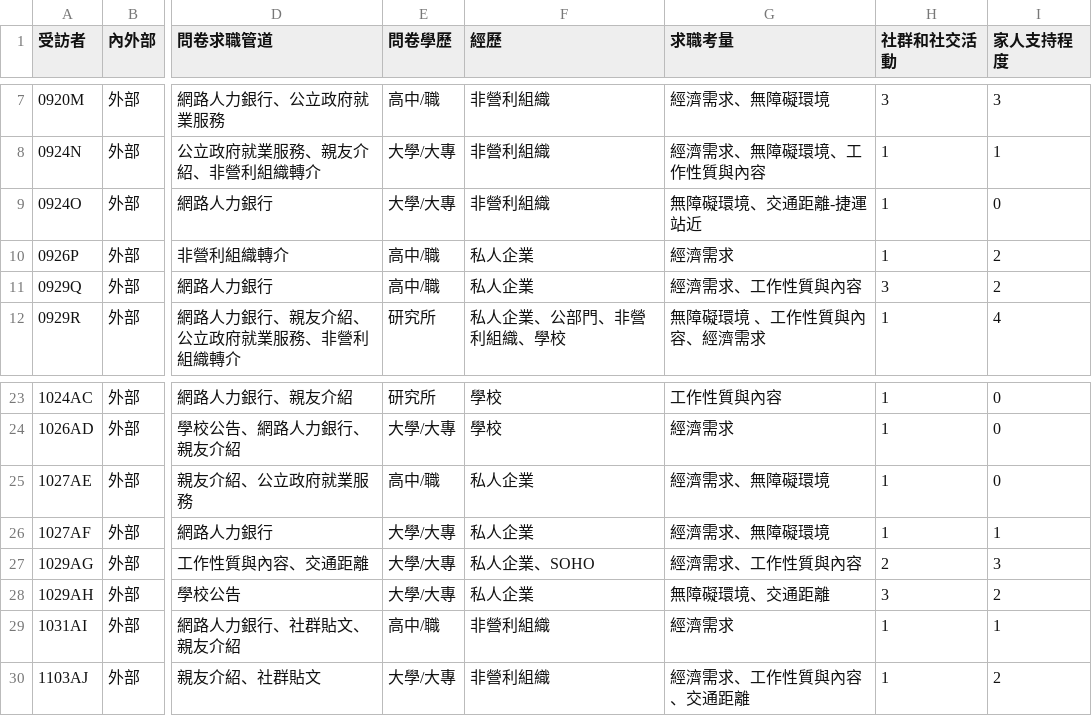
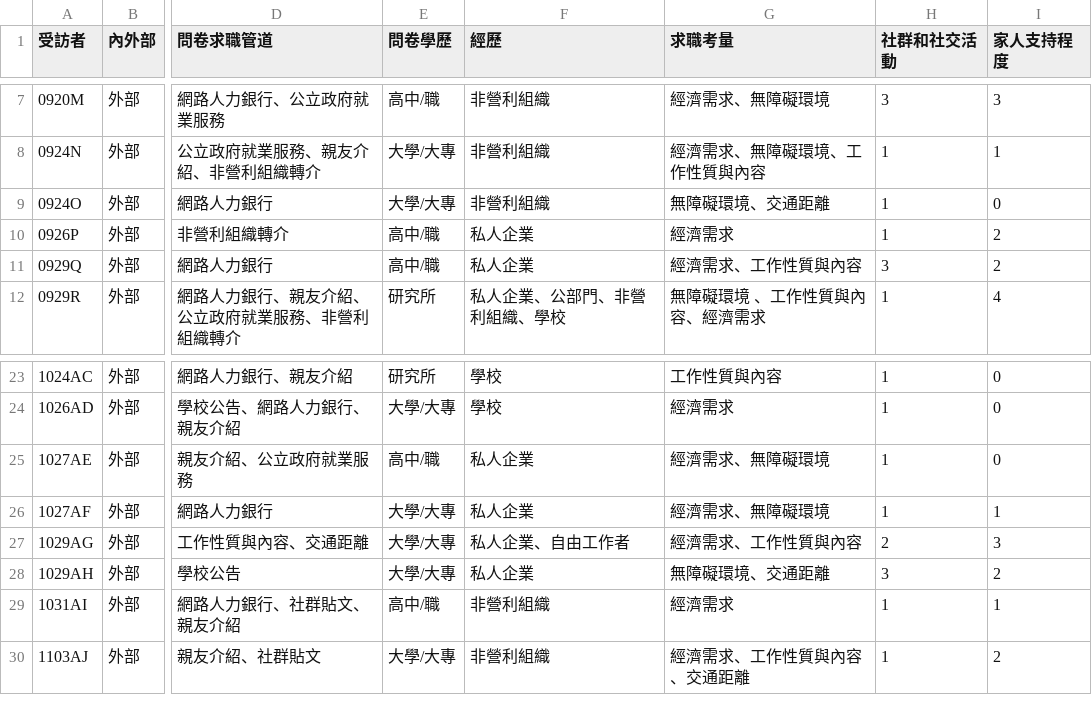
Before and after one commit to frankcholula/flow-disability-employment, a CSV file: data/scores.csv, drawn as a sheet; only a part is shown, gaps mark what is left out; the diff names each change by its address in the sheet, - before the commit and + after, or states it on an @@ line.

Commit message:
modified scores.

```diff
--- a/data/scores.csv
+++ b/data/scores.csv
-G9 (求職考量): 無障礙環境、交通距離-捷運站近
+G9 (求職考量): 無障礙環境、交通距離
-F27 (經歷): 私人企業、SOHO
+F27 (經歷): 私人企業、自由工作者
```
Also changed, not shown: 1 other file.
